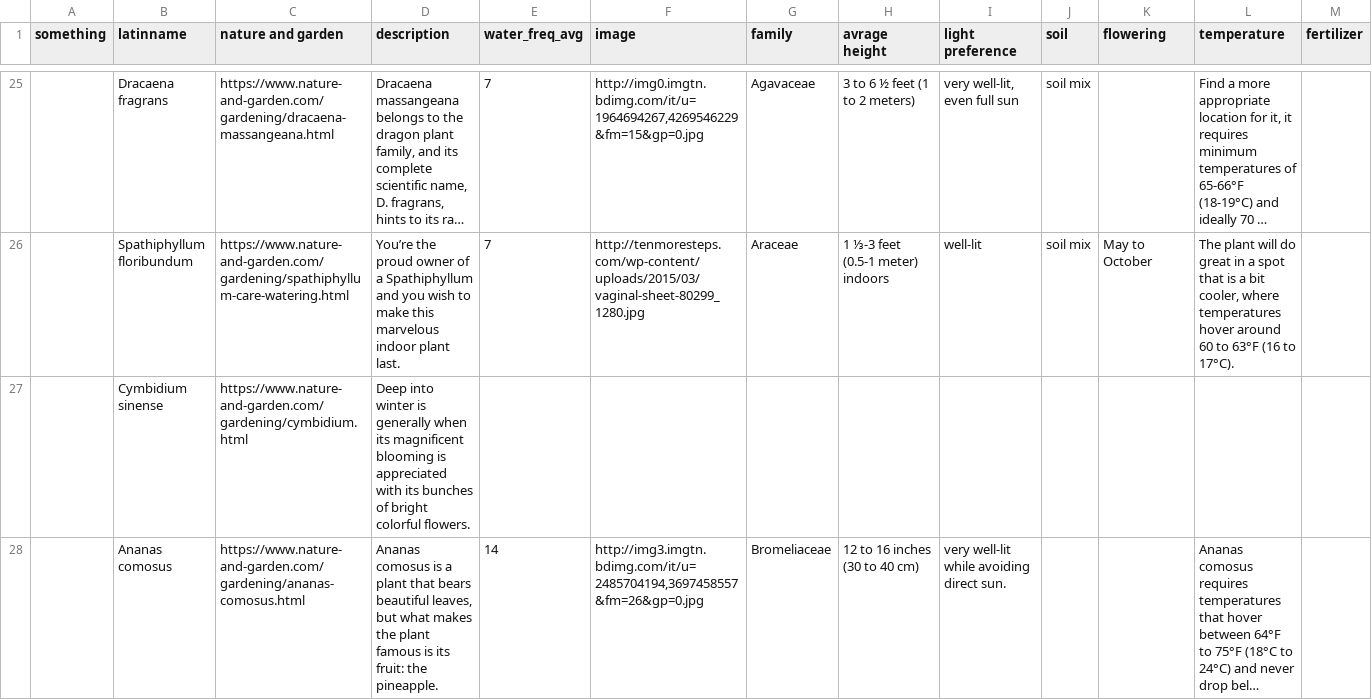
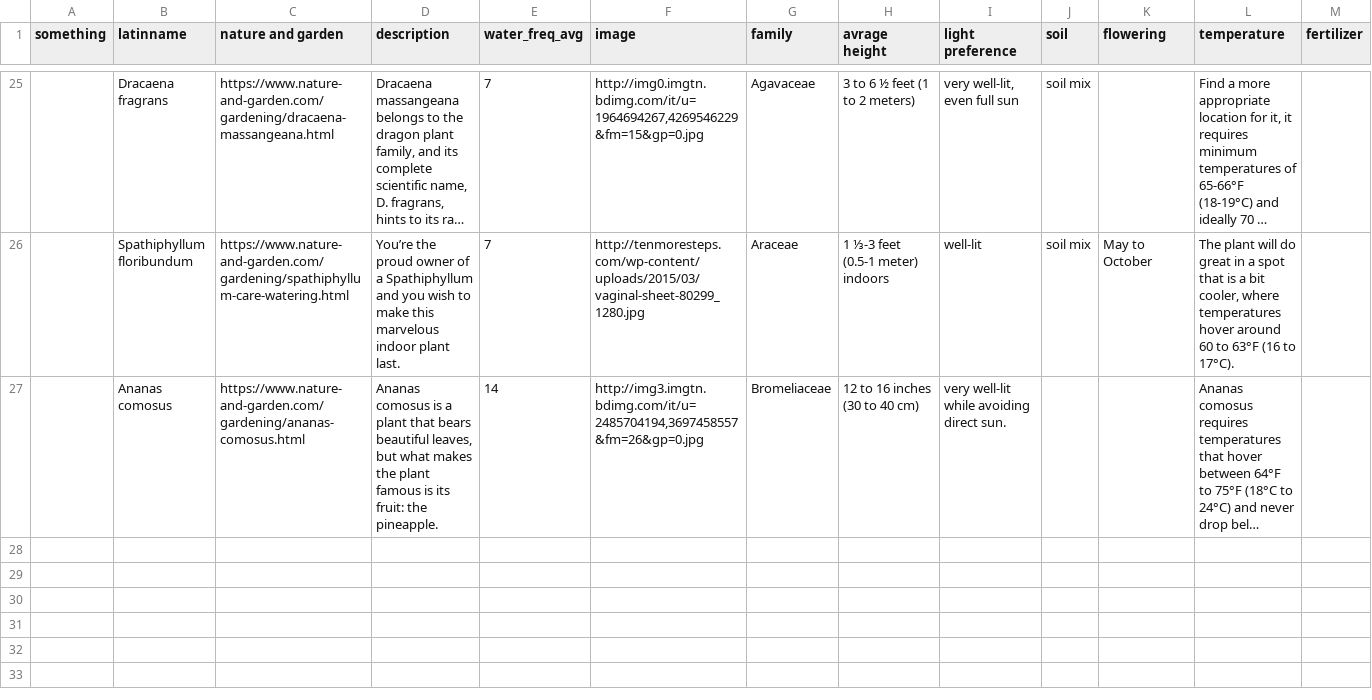
Before and after one commit to kaki-xue/plantopia-backend, a CSV file: seed.csv, drawn as a sheet; only a part is shown, gaps mark what is left out; long unchanged cells end in …; rows hold the shown columns only; the diff names each change by its address in the sheet, - before the commit and + after, or states it on an @@ line.

Commit message:
added csv file seed

```diff
--- a/seed.csv
+++ b/seed.csv
-row 27:  | Cymbidium sinense | https://www.nature-and-garden.com/gardening/cymbidium.html | Deep into winter is generally when its magnificent blooming is appreciated with its bunches of bright colorful flowers.
```
